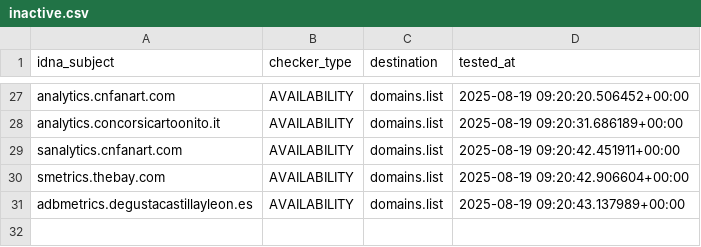
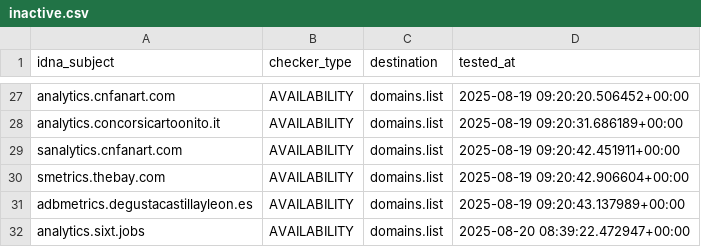
Before and after one commit to Ultimate-Hosts-Blacklist/2o7.net, a CSV file: .pyfunceble/inactive.csv, drawn as a sheet; only a part is shown, gaps mark what is left out; the diff names each change by its address in the sheet, - before the commit and + after, or states it on an @@ line.

```diff
--- a/.pyfunceble/inactive.csv
+++ b/.pyfunceble/inactive.csv
+row 32: analytics.sixt.jobs | AVAILABILITY | domains.list | 2025-08-20 08:39:22.472947+00:00
```
Also changed, not shown: 17 other files.
